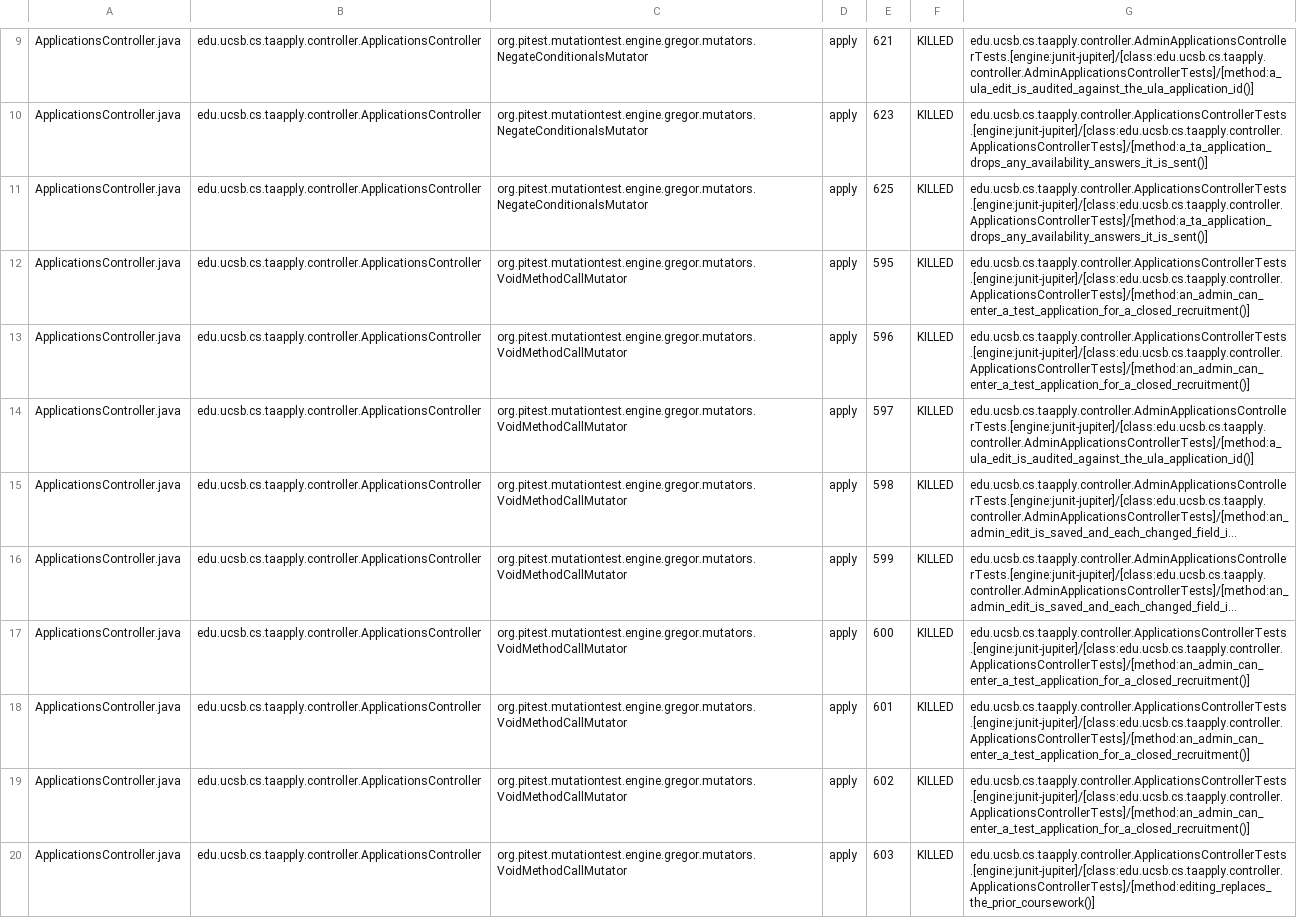
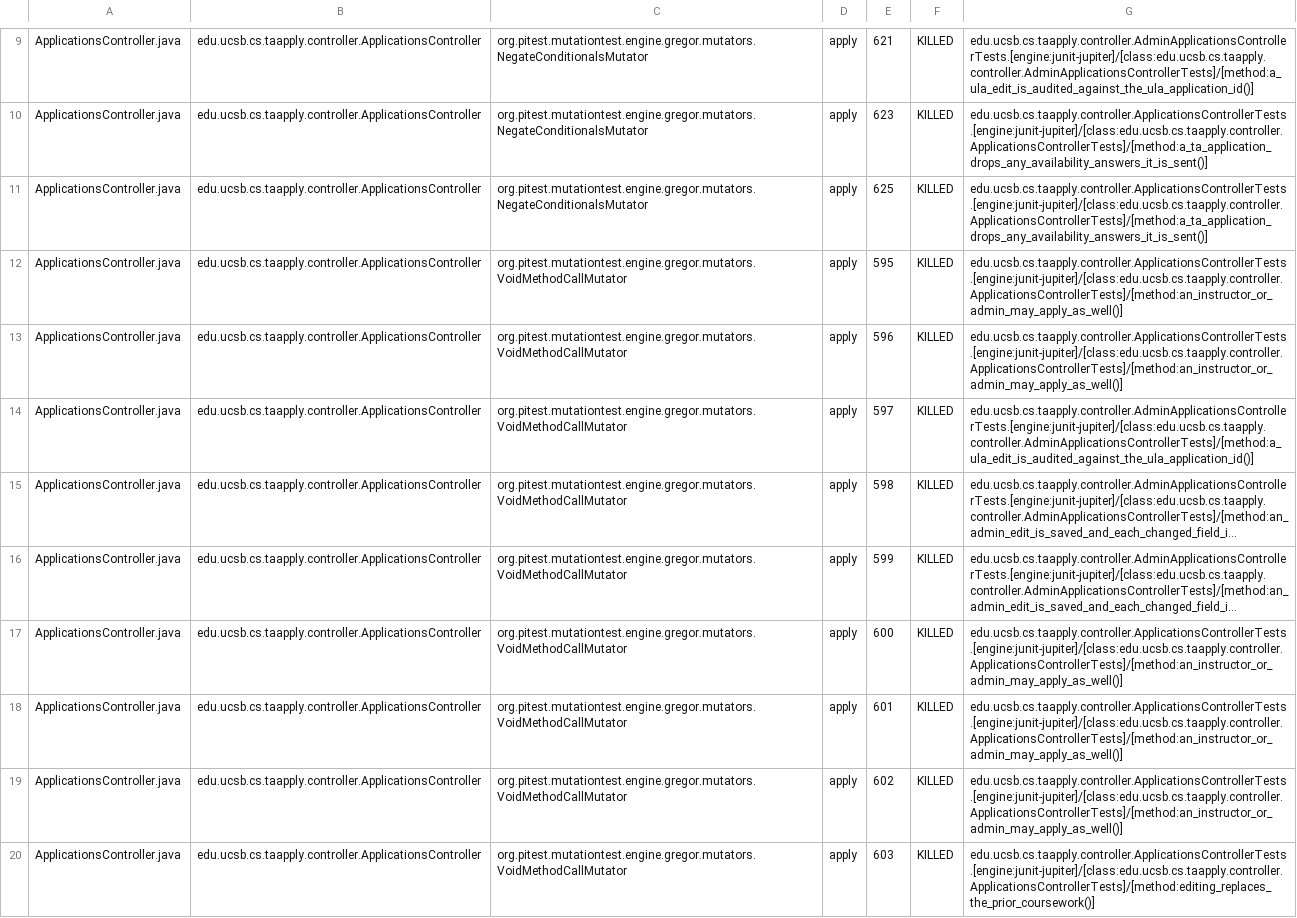
Before and after one commit to ucsb-cs156/proj-ta-apply, a CSV file: prs/133/pitest/mutations.csv, drawn as a sheet; only a part is shown, gaps mark what is left out; long unchanged cells end in …; the diff covers the shown part only; the diff names each change by its address in the sheet, - before the commit and + after, or states it on an @@ line.

Commit message:
Deploying to gh-pages from @ ucsb-cs156/proj-ta-apply@f106eb37c2d5e4c7701cdf27f9990326e07235a0 🚀

```diff
--- a/prs/133/pitest/mutations.csv
+++ b/prs/133/pitest/mutations.csv
-G12:G13: edu.ucsb.cs.taapply.controller.ApplicationsControllerTests.[engine:junit-jupiter]/[class:edu.ucsb.cs.taapply.controller.ApplicationsControllerTests]/[method:an_admin_can_enter_a_test_application_for_a_closed_recruitment()]
+G12:G13: edu.ucsb.cs.taapply.controller.ApplicationsControllerTests.[engine:junit-jupiter]/[class:edu.ucsb.cs.taapply.controller.ApplicationsControllerTests]/[method:an_instructor_or_admin_may_apply_as_well()]
-G17:G19: edu.ucsb.cs.taapply.controller.ApplicationsControllerTests.[engine:junit-jupiter]/[class:edu.ucsb.cs.taapply.controller.ApplicationsControllerTests]/[method:an_admin_can_enter_a_test_application_for_a_closed_recruitment()]
+G17:G19: edu.ucsb.cs.taapply.controller.ApplicationsControllerTests.[engine:junit-jupiter]/[class:edu.ucsb.cs.taapply.controller.ApplicationsControllerTests]/[method:an_instructor_or_admin_may_apply_as_well()]
```
Also changed, not shown: 74 edited cells elsewhere in this file, 48 other files.
